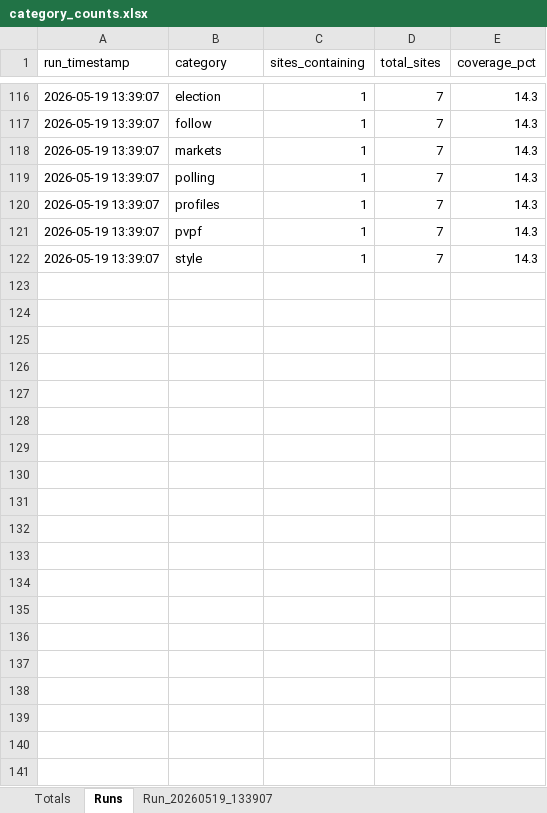
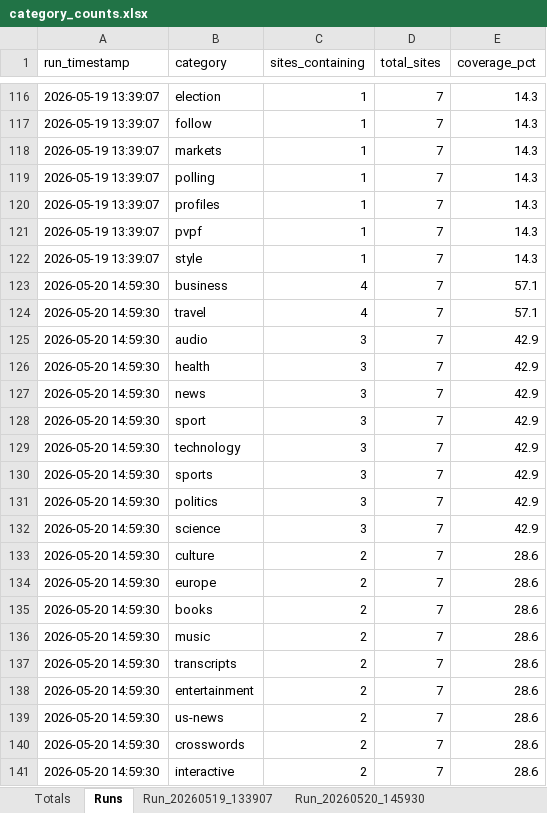
Before and after one commit to imchocoe/analizaartykuly, an Excel workbook: category_counts.xlsx, sheet Runs, drawn as a sheet; only a part is shown, gaps mark what is left out; values as stored, in another font and other column widths than the file's, no borders; the diff covers the shown part only; the diff names each change by its address in the sheet, - before the commit and + after, or states it on an @@ line.

```diff
--- a/category_counts.xlsx (sheet Runs)
+++ b/category_counts.xlsx (sheet Runs)
+sheet tab: Run_20260520_145930
+row 123: 2026-05-20 14:59:30 | business | 4 | 7 | 57.1
+row 124: 2026-05-20 14:59:30 | travel | 4 | 7 | 57.1
+row 125: 2026-05-20 14:59:30 | audio | 3 | 7 | 42.9
+row 126: 2026-05-20 14:59:30 | health | 3 | 7 | 42.9
+row 127: 2026-05-20 14:59:30 | news | 3 | 7 | 42.9
+row 128: 2026-05-20 14:59:30 | sport | 3 | 7 | 42.9
+row 129: 2026-05-20 14:59:30 | technology | 3 | 7 | 42.9
+row 130: 2026-05-20 14:59:30 | sports | 3 | 7 | 42.9
+row 131: 2026-05-20 14:59:30 | politics | 3 | 7 | 42.9
+row 132: 2026-05-20 14:59:30 | science | 3 | 7 | 42.9
+row 133: 2026-05-20 14:59:30 | culture | 2 | 7 | 28.6
+row 134: 2026-05-20 14:59:30 | europe | 2 | 7 | 28.6
+row 135: 2026-05-20 14:59:30 | books | 2 | 7 | 28.6
+row 136: 2026-05-20 14:59:30 | music | 2 | 7 | 28.6
+row 137: 2026-05-20 14:59:30 | transcripts | 2 | 7 | 28.6
+row 138: 2026-05-20 14:59:30 | entertainment | 2 | 7 | 28.6
+row 139: 2026-05-20 14:59:30 | us-news | 2 | 7 | 28.6
+row 140: 2026-05-20 14:59:30 | crosswords | 2 | 7 | 28.6
+row 141: 2026-05-20 14:59:30 | interactive | 2 | 7 | 28.6
```
Also changed, not shown: 97 added rows elsewhere in this sheet, sheet Totals, 2 other files.
